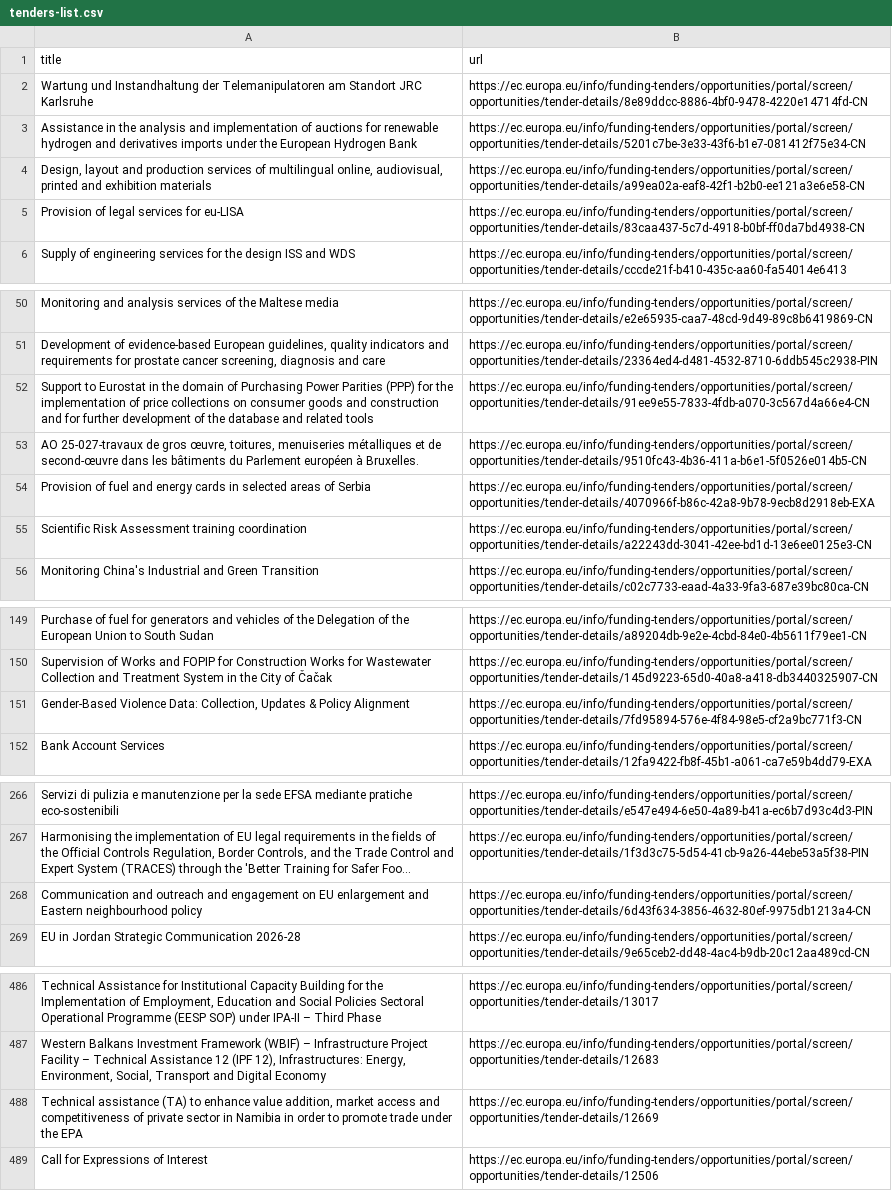
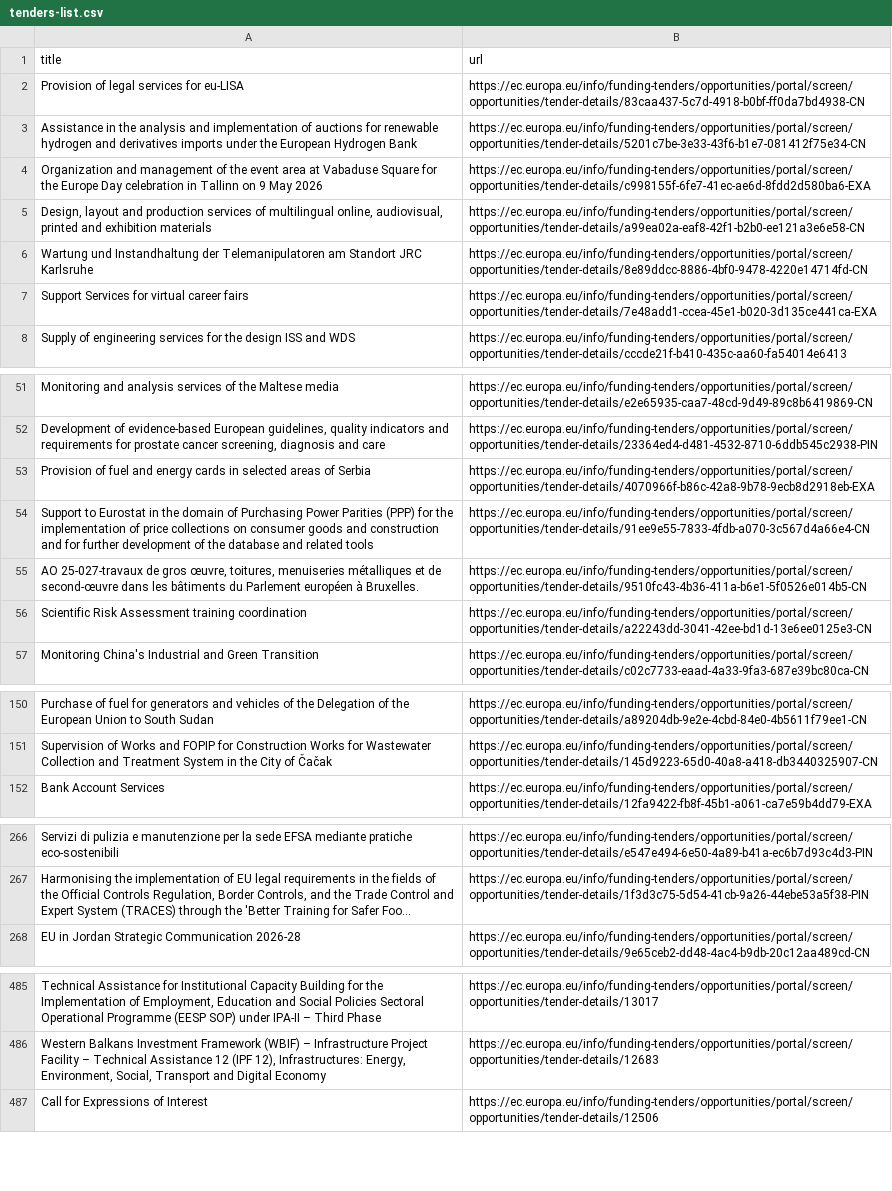
Before and after one commit to Lobal-coder/eufundsscraper, a CSV file: docs/tenders-list.csv, drawn as a sheet; only a part is shown, gaps mark what is left out; long unchanged cells end in …; removed rows and columns are numbered as before the commit, all else as after; the diff covers the shown part only; the diff names each change by its address in the sheet, - before the commit and + after, or states it on an @@ line.

```diff
--- a/docs/tenders-list.csv
+++ b/docs/tenders-list.csv
+row 2: Provision of legal services for eu-LISA | https://ec.europa.eu/info/funding-tenders/opportunities/portal/screen/opportunities/tender-details/83caa437-5c7d-4918-b0bf-ff0da7bd4938-CN
+row 4: Organization and management of the event area at Vabaduse Square for the Europe Day celebration in Tallinn on 9 May 2026 | https://ec.europa.eu/info/funding-tenders/opportunities/portal/screen/opportunities/tender-details/c998155f-6fe7-41ec-ae6d-8fdd2d580ba6-EXA
@@ row 4 moved to row 5: Design, layout and production services o… @@
-A7 (title): Provision of legal services for eu-LISA
+A7 (title): Support Services for virtual career fairs
-B7 (url): https://ec.europa.eu/info/funding-tenders/opportunities/portal/screen/opportunities/tender-details/83caa437-5c7d-4918-b0bf-ff0da7bd4938-CN
+B7 (url): https://ec.europa.eu/info/funding-tenders/opportunities/portal/screen/opportunities/tender-details/7e48add1-ccea-45e1-b020-3d135ce441ca-EXA
@@ row 54 moved to row 53: Provision of fuel and energy cards in se… @@
-row 151: Gender-Based Violence Data: Collection, Updates & Policy Alignment | https://ec.europa.eu/info/funding-tenders/opportunities/portal/screen/opportunities/tender-details/7fd95894-576e-4f84-98e5-cf2a9bc771f3-CN
-row 268: Communication and outreach and engagement on EU enlargement and Eastern neighbourhood policy | https://ec.europa.eu/info/funding-tenders/opportunities/portal/screen/opportunities/tender-details/6d43f634-3856-4632-80ef-9975db1213a4-CN
-row 488: Technical assistance (TA) to enhance value addition, market access and competitiveness of private sector in Namibia in order to promote trade under the EPA | https://ec.europa.eu/info/funding-tenders/opportunities/portal/screen/opportunities/tender-details/12669
```
Also changed, not shown: 1 removed row and 14 moved rows elsewhere in this file, docs/funding-list.csv, docs/tenders_enriched.csv, 6 other files.
